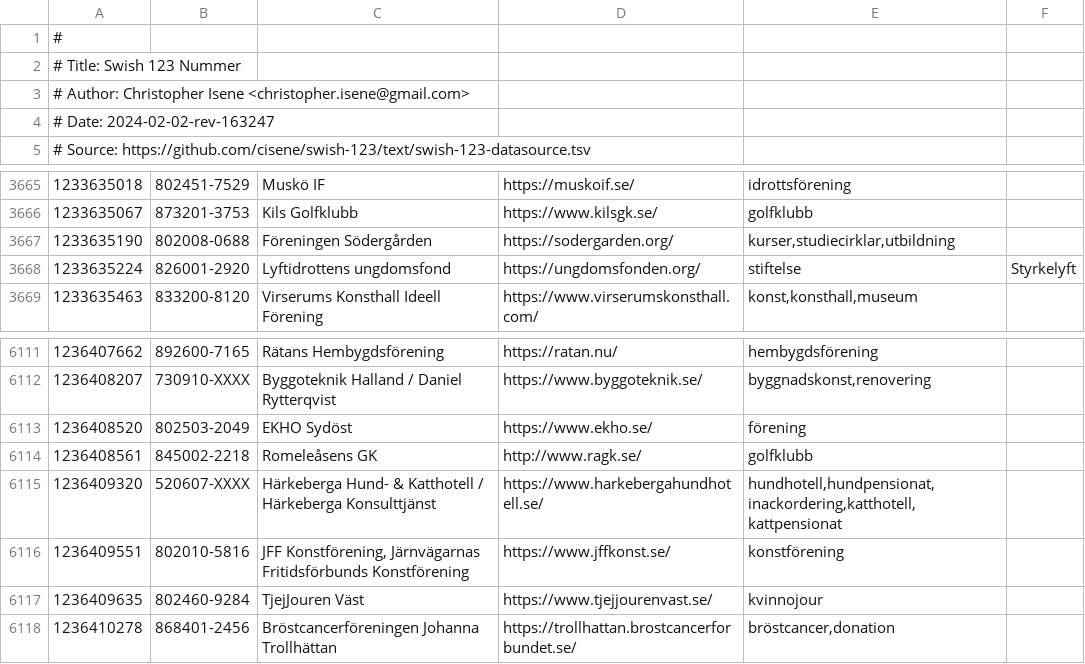
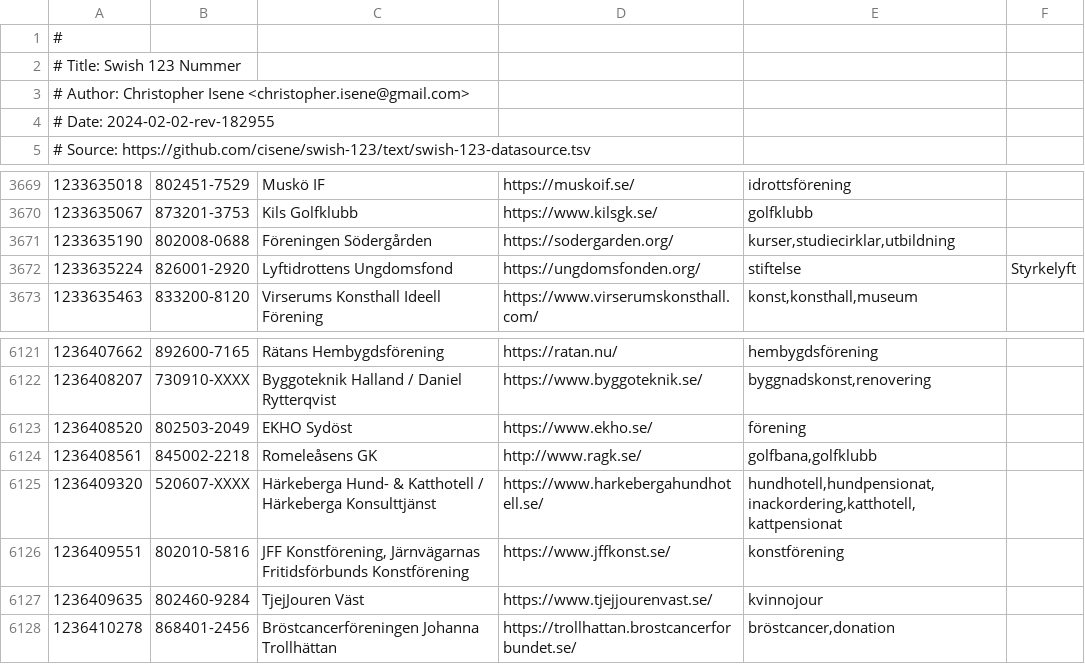
Before and after one commit to cisene/swish-123, a TSV file: text/swish-123-datasource.tsv, drawn as a sheet; only a part is shown, gaps mark what is left out; addresses are those after the commit; the diff covers the shown part only; the diff names each change by its address in the sheet, - before the commit and + after, or states it on an @@ line.

```diff
--- a/text/swish-123-datasource.tsv
+++ b/text/swish-123-datasource.tsv
-A4: # Date: 2024-02-02-rev-163247
+A4: # Date: 2024-02-02-rev-182955
-C3672: Lyftidrottens ungdomsfond
+C3672: Lyftidrottens Ungdomsfond
-E6124: golfklubb
+E6124: golfbana,golfklubb
```
Also changed, not shown: 10 added rows elsewhere in this file, text/swish-123-datasource.csv, 5 other files.
